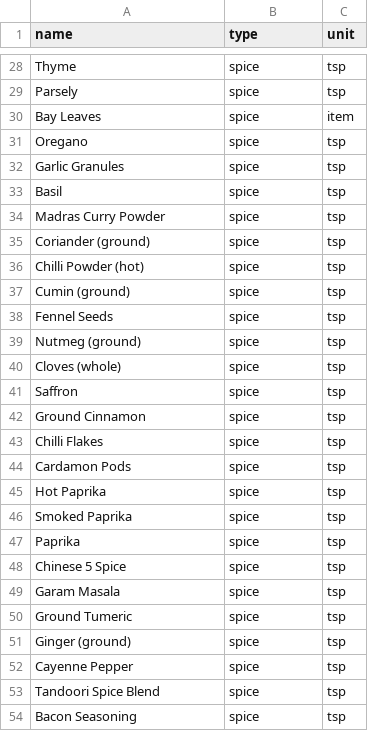
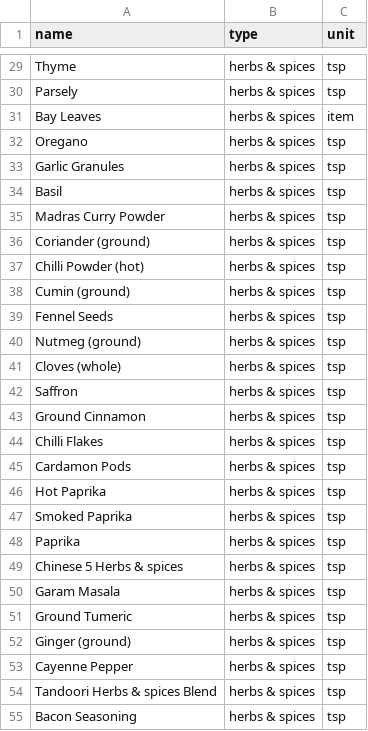
Before and after one commit to OPVL/chef-chef, a CSV file: database/seeders/data/ingredients.csv, drawn as a sheet; only a part is shown, gaps mark what is left out; addresses are those after the commit; the diff covers the shown part only; the diff names each change by its address in the sheet, - before the commit and + after, or states it on an @@ line.

```diff
--- a/database/seeders/data/ingredients.csv
+++ b/database/seeders/data/ingredients.csv
-B29:B55 (type): spice
+B29:B55 (type): herbs & spices
-A49 (name): Chinese 5 Spice
+A49 (name): Chinese 5 Herbs & spices
-A54 (name): Tandoori Spice Blend
+A54 (name): Tandoori Herbs & spices Blend
```
Also changed, not shown: 7 added rows, 1 removed row and 29 edited cells elsewhere in this file, 22 other files.
